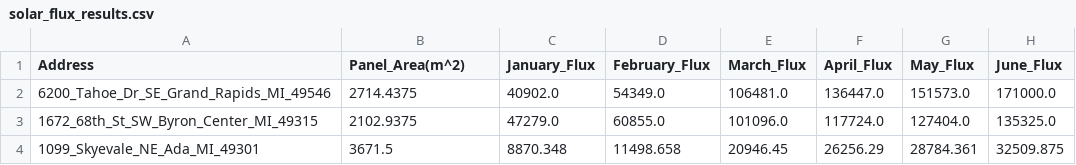
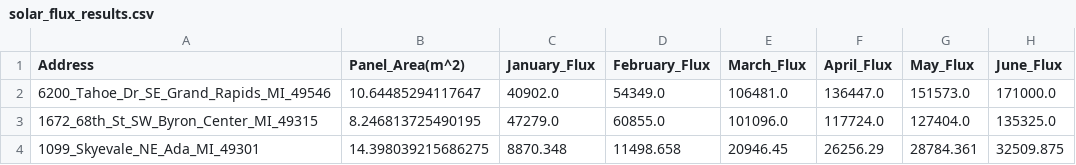
Before and after one commit to sjc042/solarRec, a CSV file: data/test_data/solar_flux_results.csv, drawn as a sheet; only a part is shown; the diff names each change by its address in the sheet, - before the commit and + after, or states it on an @@ line.

Commit message:
fixed panel area calculation updated data

```diff
--- a/data/test_data/solar_flux_results.csv
+++ b/data/test_data/solar_flux_results.csv
-B2 (Panel_Area(m^2)): 2714.4375
+B2 (Panel_Area(m^2)): 10.64485294117647
-B3 (Panel_Area(m^2)): 2102.9375
+B3 (Panel_Area(m^2)): 8.246813725490195
-B4 (Panel_Area(m^2)): 3671.5
+B4 (Panel_Area(m^2)): 14.398039215686275
```
Also changed, not shown: 36 other files.
